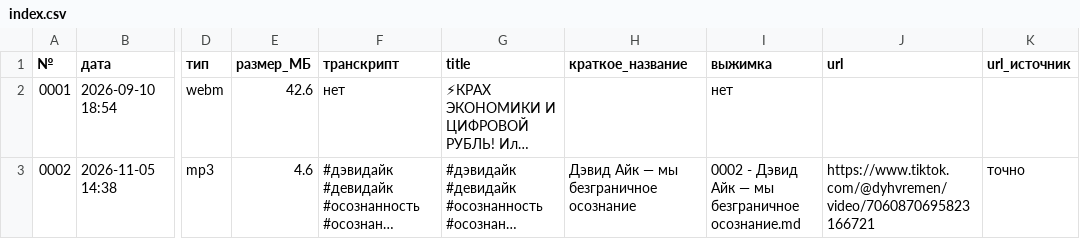
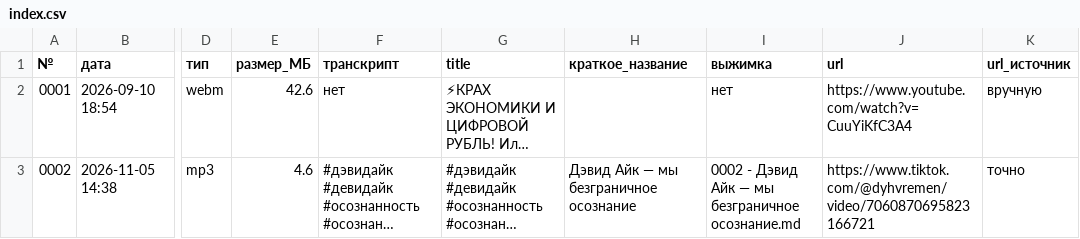
Before and after one commit to samloik/download-video-from-youtube, a CSV file: summaries/index.csv, drawn as a sheet; only a part is shown, gaps mark what is left out; long unchanged cells end in …; the diff names each change by its address in the sheet, - before the commit and + after, or states it on an @@ line.

Commit message:
feat(catalog): ручные url/title из summaries/urls.json
Нужно, когда прогон не попал в лог целиком (скачивание прервалось) и
автоматическая связка даёт пустой url. Первая запись — webm «КРАХ ЭКОНОМИКИ»:
ссылка проверена по названию и длительности (2978 с).

```diff
--- a/summaries/index.csv
+++ b/summaries/index.csv
-J2 (url): (empty)
+J2 (url): https://www.youtube.com/watch?v=CuuYiKfC3A4
-K2 (url_источник): (empty)
+K2 (url_источник): вручную
```
Also changed, not shown: 2 other files.
